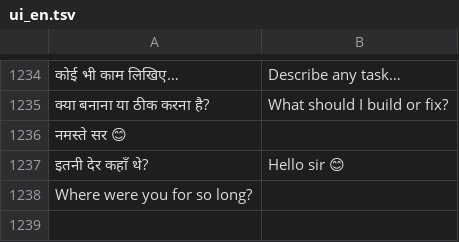
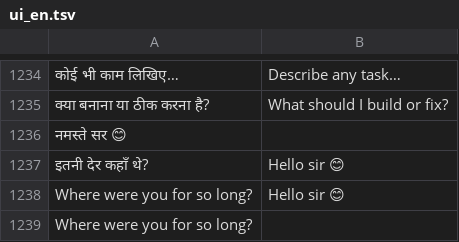
Before and after one commit to rolexdkscreation-max/DK2.0, a TSV file: app/src/main/assets/ui_en.tsv, drawn as a sheet; only a part is shown, gaps mark what is left out; the diff names each change by its address in the sheet, - before the commit and + after, or states it on an @@ line.

```diff
--- a/app/src/main/assets/ui_en.tsv
+++ b/app/src/main/assets/ui_en.tsv
+row 1238: Where were you for so long? | Hello sir 😊
```
